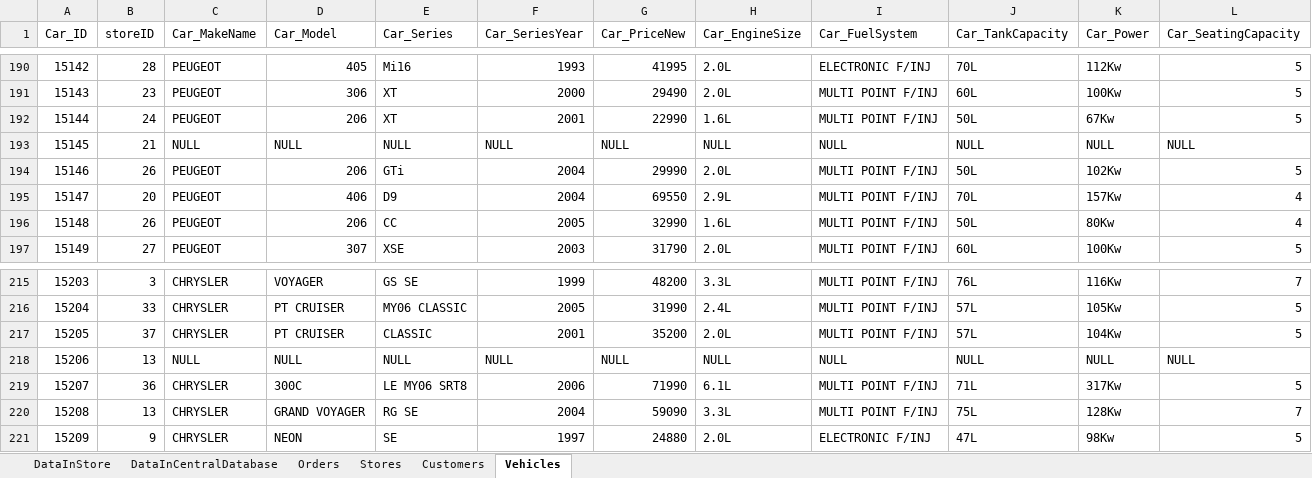
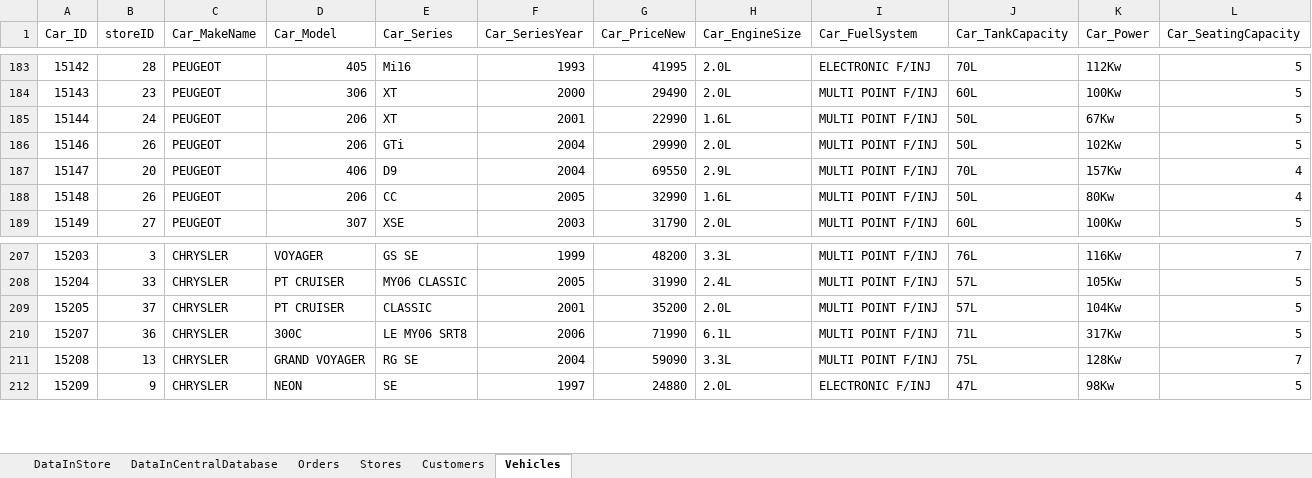
Before and after one commit to MatthewBlundell/IFB299PerfectBalance, an Excel workbook: SQL stuff/Processed Data.xlsx, sheet Vehicles, drawn as a sheet; only a part is shown, gaps mark what is left out; values as stored, in another font and other column widths than the file's, no borders; rows hold the shown columns only; the diff covers the shown part only; the diff names each change by its address in the sheet, - before the commit and + after, or states it on an @@ line.

```diff
--- a/SQL stuff/Processed Data.xlsx (sheet Vehicles)
+++ b/SQL stuff/Processed Data.xlsx (sheet Vehicles)
-row 193: 15145 | 21 | NULL | NULL | NULL | NULL | NULL | NULL | NULL | NULL | NULL | NULL
-row 218: 15206 | 13 | NULL | NULL | NULL | NULL | NULL | NULL | NULL | NULL | NULL | NULL
```
Also changed, not shown: 7 removed rows elsewhere in this sheet, 2 other files.
